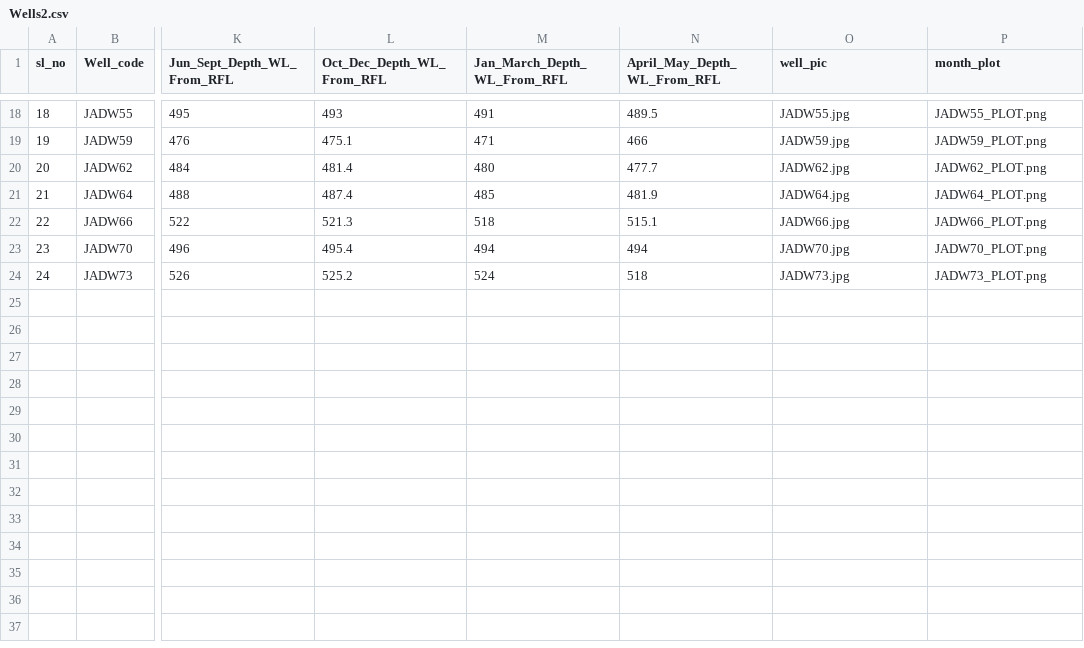
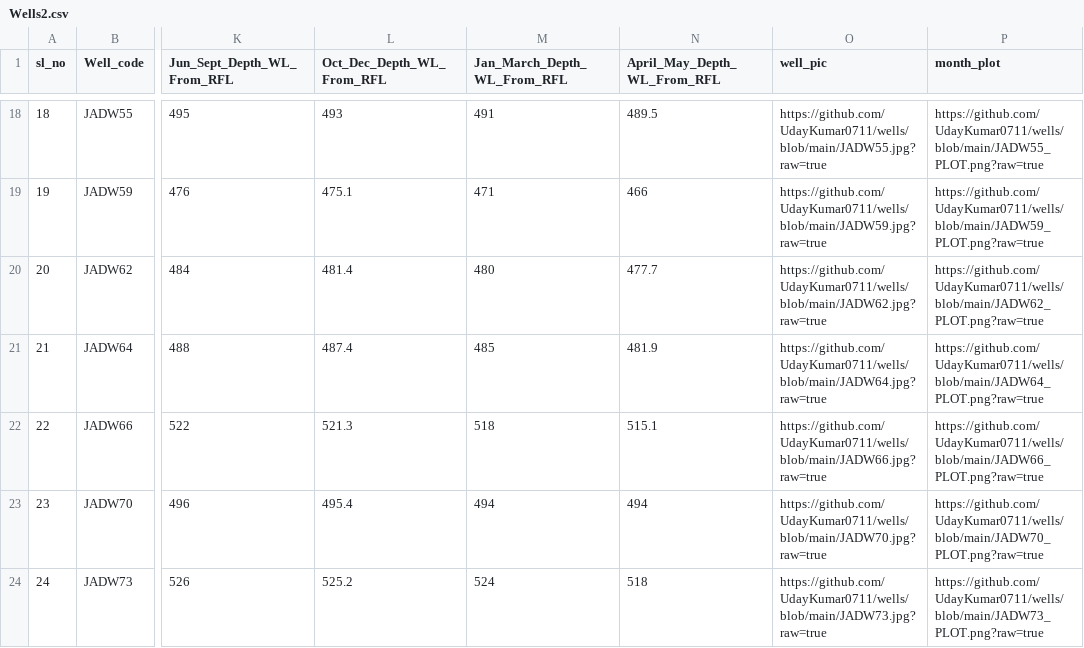
Before and after one commit to UdayKumar0711/wells, a CSV file: Wells2.csv, drawn as a sheet; only a part is shown, gaps mark what is left out; the diff covers the shown part only; the diff names each change by its address in the sheet, - before the commit and + after, or states it on an @@ line.

```diff
--- a/Wells2.csv
+++ b/Wells2.csv
-O18 (well_pic): JADW55.jpg
+O18 (well_pic): https://github.com/UdayKumar0711/wells/blob/main/JADW55.jpg?raw=true
-P18 (month_plot): JADW55_PLOT.png
+P18 (month_plot): https://github.com/UdayKumar0711/wells/blob/main/JADW55_PLOT.png?raw=true
-O19 (well_pic): JADW59.jpg
+O19 (well_pic): https://github.com/UdayKumar0711/wells/blob/main/JADW59.jpg?raw=true
-P19 (month_plot): JADW59_PLOT.png
+P19 (month_plot): https://github.com/UdayKumar0711/wells/blob/main/JADW59_PLOT.png?raw=true
-O20 (well_pic): JADW62.jpg
+O20 (well_pic): https://github.com/UdayKumar0711/wells/blob/main/JADW62.jpg?raw=true
-P20 (month_plot): JADW62_PLOT.png
+P20 (month_plot): https://github.com/UdayKumar0711/wells/blob/main/JADW62_PLOT.png?raw=true
-O21 (well_pic): JADW64.jpg
+O21 (well_pic): https://github.com/UdayKumar0711/wells/blob/main/JADW64.jpg?raw=true
-P21 (month_plot): JADW64_PLOT.png
+P21 (month_plot): https://github.com/UdayKumar0711/wells/blob/main/JADW64_PLOT.png?raw=true
-O22 (well_pic): JADW66.jpg
+O22 (well_pic): https://github.com/UdayKumar0711/wells/blob/main/JADW66.jpg?raw=true
-P22 (month_plot): JADW66_PLOT.png
+P22 (month_plot): https://github.com/UdayKumar0711/wells/blob/main/JADW66_PLOT.png?raw=true
-O23 (well_pic): JADW70.jpg
+O23 (well_pic): https://github.com/UdayKumar0711/wells/blob/main/JADW70.jpg?raw=true
-P23 (month_plot): JADW70_PLOT.png
+P23 (month_plot): https://github.com/UdayKumar0711/wells/blob/main/JADW70_PLOT.png?raw=true
-O24 (well_pic): JADW73.jpg
+O24 (well_pic): https://github.com/UdayKumar0711/wells/blob/main/JADW73.jpg?raw=true
-P24 (month_plot): JADW73_PLOT.png
+P24 (month_plot): https://github.com/UdayKumar0711/wells/blob/main/JADW73_PLOT.png?raw=true
```
Also changed, not shown: 32 edited cells elsewhere in this file, 1 other file.
